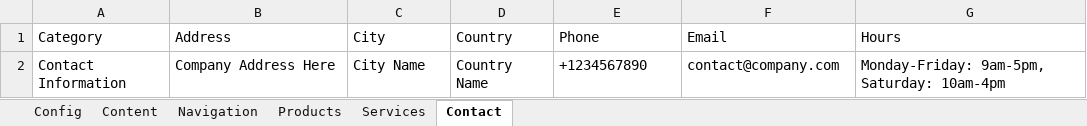
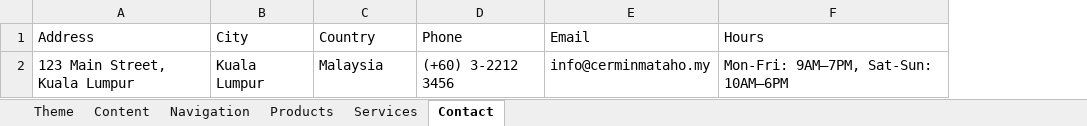
Before and after one commit to geneboo/GBnfo, an Excel workbook: OptiStyle.xlsx, sheet Contact, drawn as a sheet; values as stored, in another font and other column widths than the file's, no borders; removed rows and columns are numbered as before the commit, all else as after; the diff names each change by its address in the sheet, - before the commit and + after, or states it on an @@ line.

```diff
--- a/OptiStyle.xlsx (sheet Contact)
+++ b/OptiStyle.xlsx (sheet Contact)
-sheet tab: Config
+sheet tab: Theme
-column A (Category), empty
-row 2: Contact Information | Company Address Here | City Name | Country Name | +1234567890 | contact@company.com | Monday-Friday: 9am-5pm, Saturday: 10am-4pm
+row 2: 123 Main Street, Kuala Lumpur | Kuala Lumpur | Malaysia | (+60) 3-2212 3456 | info@cerminmataho.my | Mon-Fri: 9AM–7PM, Sat-Sun: 10AM–6PM
```
Also changed, not shown: sheet Products, sheet Services, sheet Theme, sheet Content, sheet Navigation.
